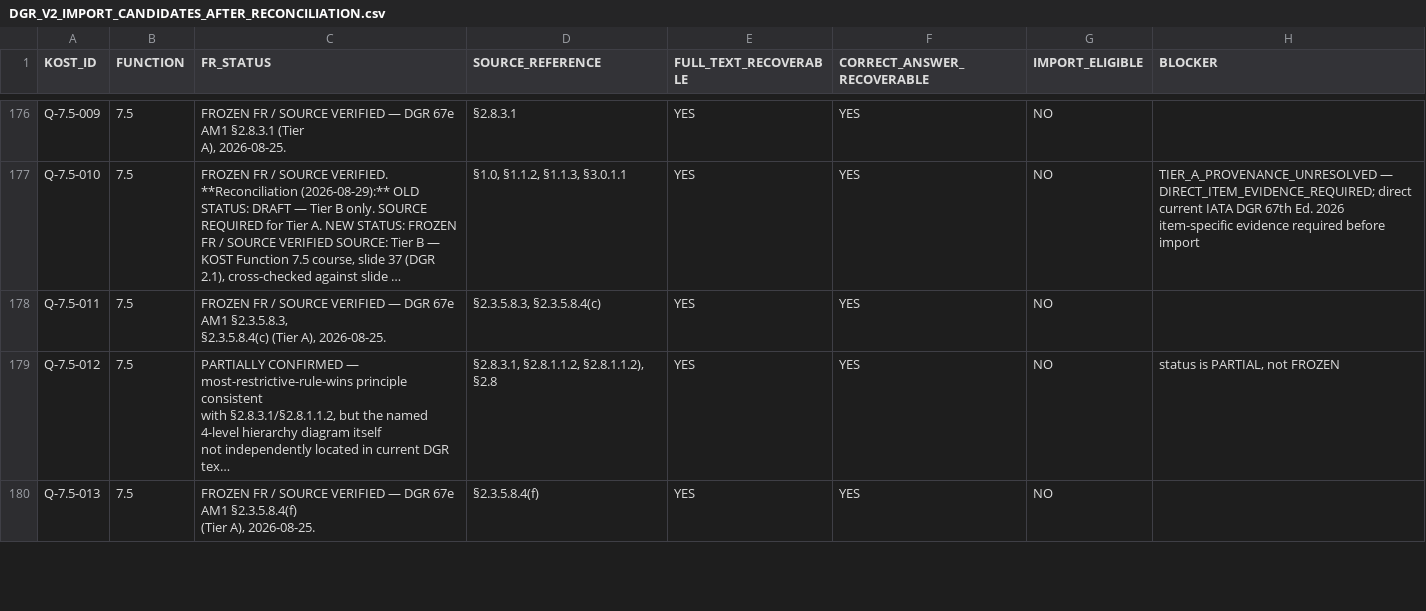
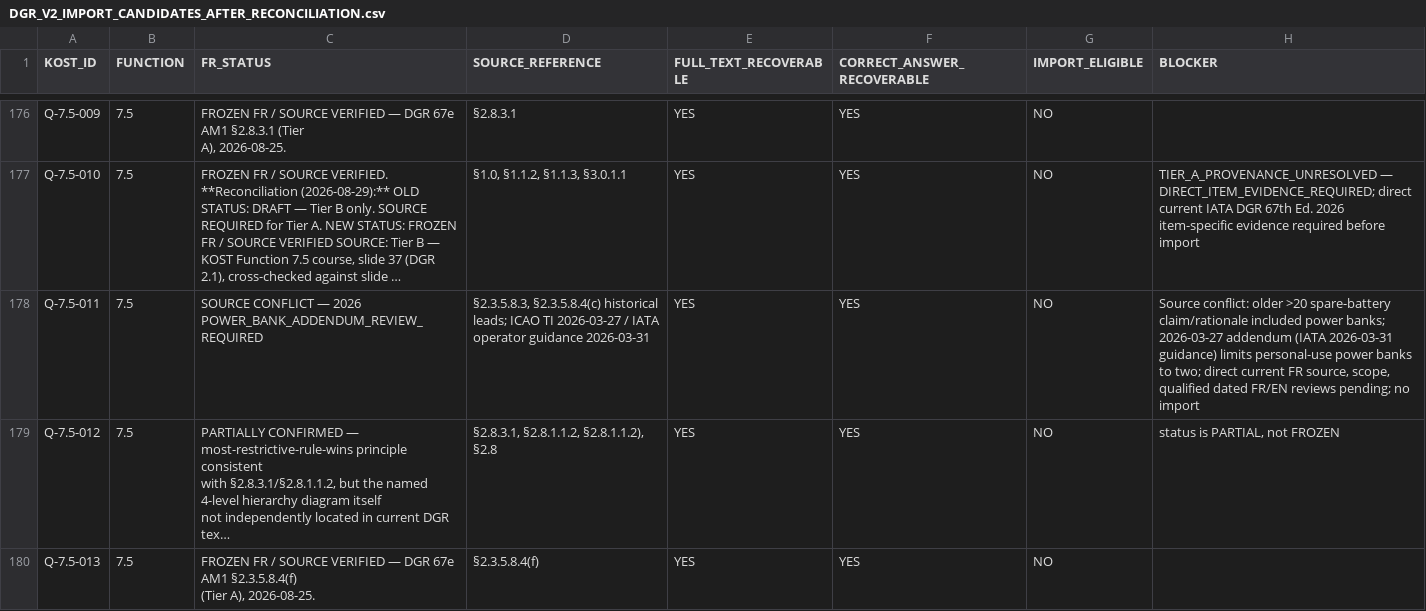
Before and after one commit to relaxsaadi/cbta, a CSV file: docs/DGR_V2_IMPORT_CANDIDATES_AFTER_RECONCILIATION.csv, drawn as a sheet; only a part is shown, gaps mark what is left out; long unchanged cells end in …; ↵ is a line break in a cell; the diff names each change by its address in the sheet, - before the commit and + after, or states it on an @@ line.

Commit message:
docs(dgr-7.5): fail-close Q-7.5-011 import/reconciliation on 2026 power-bank scope conflict

```diff
--- a/docs/DGR_V2_IMPORT_CANDIDATES_AFTER_RECONCILIATION.csv
+++ b/docs/DGR_V2_IMPORT_CANDIDATES_AFTER_RECONCILIATION.csv
-C178 (FR_STATUS): FROZEN FR / SOURCE VERIFIED — DGR 67e AM1 §2.3.5.8.3, ↵ §2.3.5.8.4(c) (Tier A), 2026-08-25.
+C178 (FR_STATUS): SOURCE CONFLICT — 2026 POWER_BANK_ADDENDUM_REVIEW_REQUIRED
-D178 (SOURCE_REFERENCE): §2.3.5.8.3, §2.3.5.8.4(c)
+D178 (SOURCE_REFERENCE): §2.3.5.8.3, §2.3.5.8.4(c) historical leads; ICAO TI 2026-03-27 / IATA operator guidance 2026-03-31
-H178 (BLOCKER): (empty)
+H178 (BLOCKER): Source conflict: older >20 spare-battery claim/rationale included power banks; 2026-03-27 addendum (IATA 2026-03-31 guidance) limits personal-use power banks to two; direct current FR source, scope, qualified dated FR/EN reviews pending; no import
```
